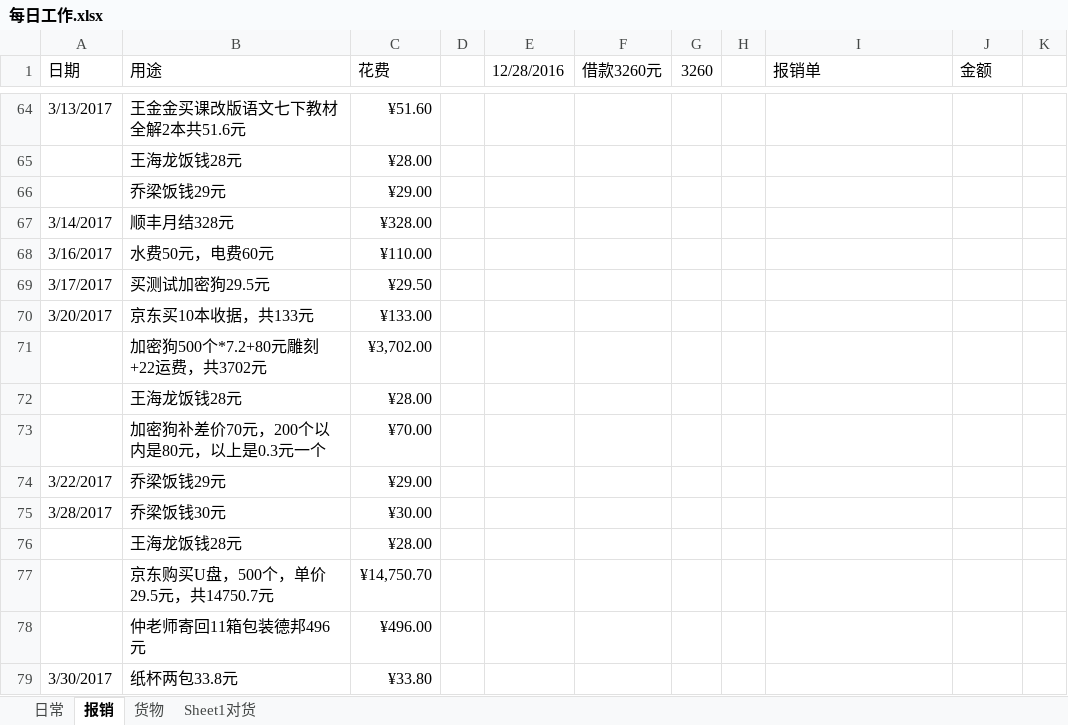
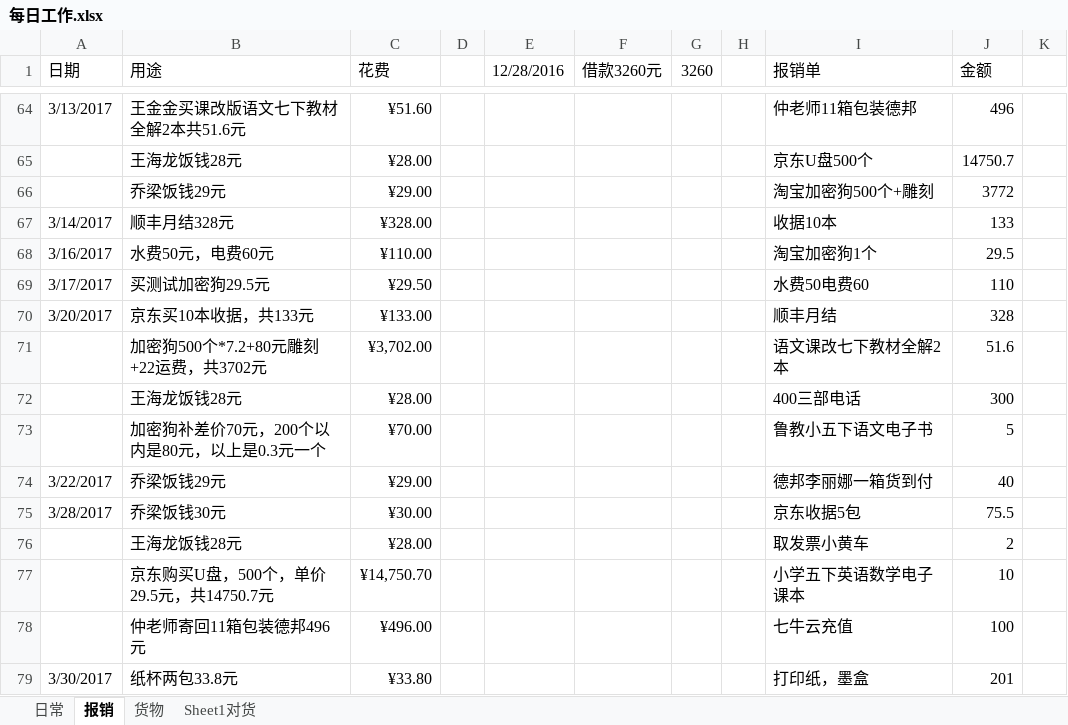
Before and after one commit to jjwjack/python, an Excel workbook: python/mywork/每日工作.xlsx, sheet 报销, drawn as a sheet; only a part is shown, gaps mark what is left out; values as stored, in another font and other column widths than the file's, no cell formats; the diff covers the shown part only; the diff names each change by its address in the sheet, - before the commit and + after, or states it on an @@ line.

```diff
--- a/python/mywork/每日工作.xlsx (sheet 报销)
+++ b/python/mywork/每日工作.xlsx (sheet 报销)
-I64 (报销单): (empty)
+I64 (报销单): 仲老师11箱包装德邦
-J64 (金额): (empty)
+J64 (金额): 496
-I65 (报销单): (empty)
+I65 (报销单): 京东U盘500个
-J65 (金额): (empty)
+J65 (金额): 14750.7
-I66 (报销单): (empty)
+I66 (报销单): 淘宝加密狗500个+雕刻
-J66 (金额): (empty)
+J66 (金额): 3772
-I67 (报销单): (empty)
+I67 (报销单): 收据10本
-J67 (金额): (empty)
+J67 (金额): 133
-I68 (报销单): (empty)
+I68 (报销单): 淘宝加密狗1个
-J68 (金额): (empty)
+J68 (金额): 29.5
-I69 (报销单): (empty)
+I69 (报销单): 水费50电费60
-J69 (金额): (empty)
+J69 (金额): 110
-I70 (报销单): (empty)
+I70 (报销单): 顺丰月结
-J70 (金额): (empty)
+J70 (金额): 328
-I71 (报销单): (empty)
+I71 (报销单): 语文课改七下教材全解2本
-J71 (金额): (empty)
+J71 (金额): 51.6
-I72 (报销单): (empty)
+I72 (报销单): 400三部电话
-J72 (金额): (empty)
+J72 (金额): 300
-I73 (报销单): (empty)
+I73 (报销单): 鲁教小五下语文电子书
-J73 (金额): (empty)
+J73 (金额): 5
-I74 (报销单): (empty)
+I74 (报销单): 德邦李丽娜一箱货到付
-J74 (金额): (empty)
+J74 (金额): 40
-I75 (报销单): (empty)
+I75 (报销单): 京东收据5包
-J75 (金额): (empty)
+J75 (金额): 75.5
-I76 (报销单): (empty)
+I76 (报销单): 取发票小黄车
-J76 (金额): (empty)
+J76 (金额): 2
-I77 (报销单): (empty)
+I77 (报销单): 小学五下英语数学电子课本
-J77 (金额): (empty)
+J77 (金额): 10
-I78 (报销单): (empty)
+I78 (报销单): 七牛云充值
-J78 (金额): (empty)
+J78 (金额): 100
-I79 (报销单): (empty)
+I79 (报销单): 打印纸，墨盒
-J79 (金额): (empty)
+J79 (金额): 201
```
Also changed, not shown: 12 added rows, 2 removed rows and 44 edited cells elsewhere in this sheet, sheet 日常, cell formats.
